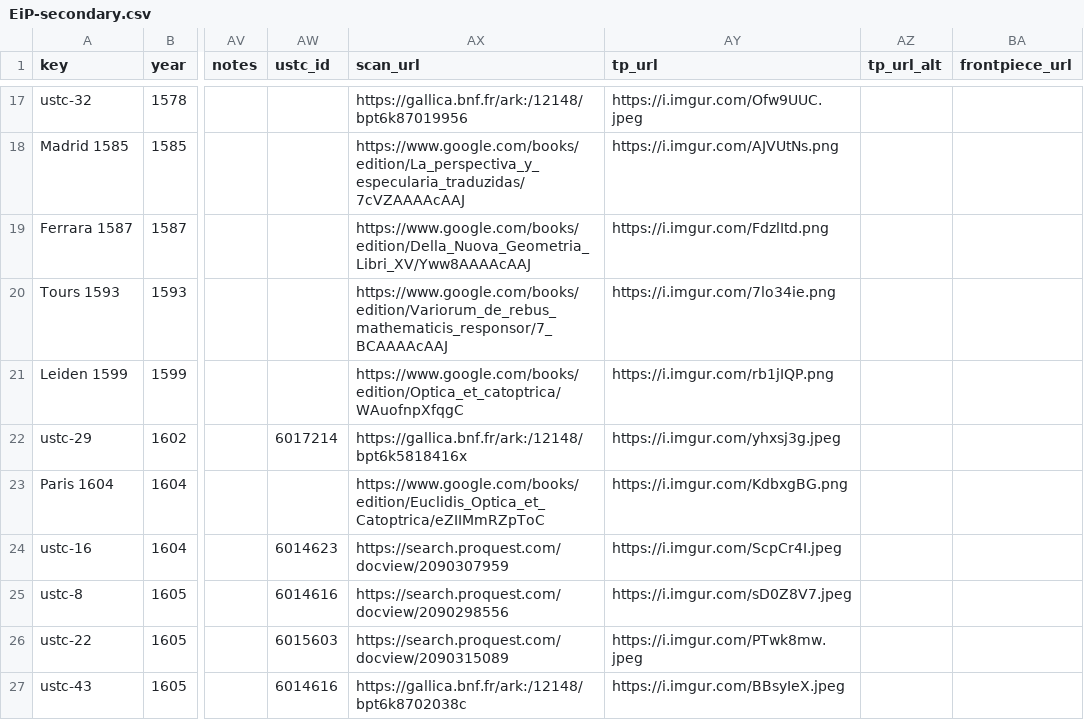
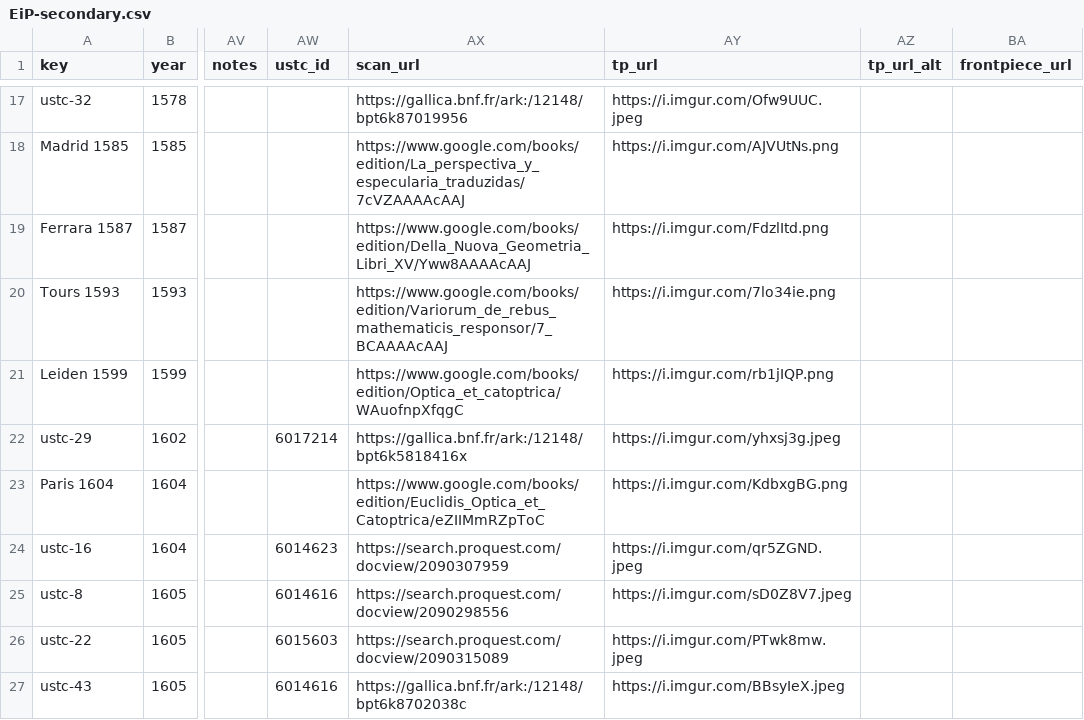
Before and after one commit to ReallyLiri/elements-title-pages, a CSV file: public/docs/EiP-secondary.csv, drawn as a sheet; only a part is shown, gaps mark what is left out; the diff names each change by its address in the sheet, - before the commit and + after, or states it on an @@ line.

```diff
--- a/public/docs/EiP-secondary.csv
+++ b/public/docs/EiP-secondary.csv
-AY24 (tp_url): https://i.imgur.com/ScpCr4I.jpeg
+AY24 (tp_url): https://i.imgur.com/qr5ZGND.jpeg
```
Also changed, not shown: 5 other files.
